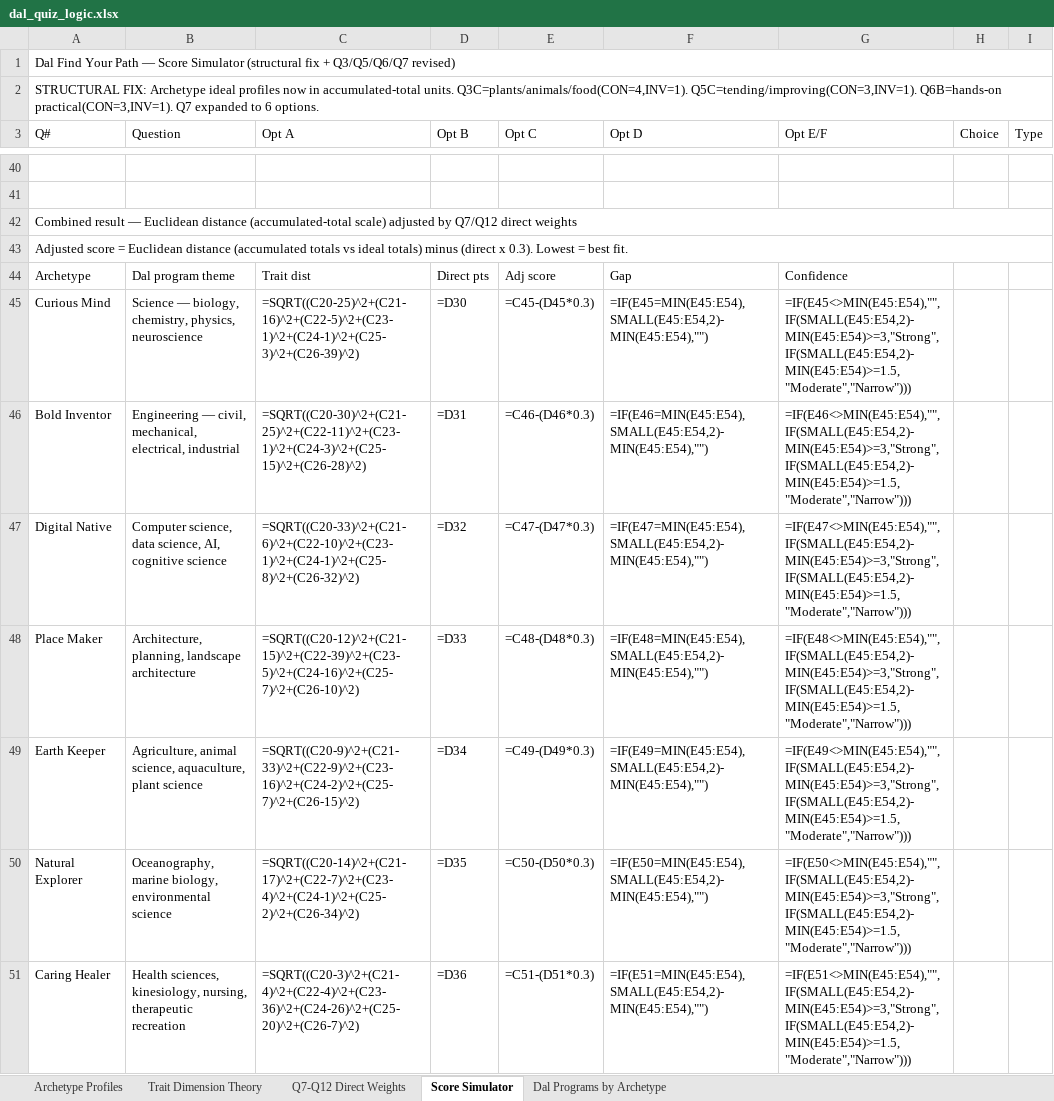
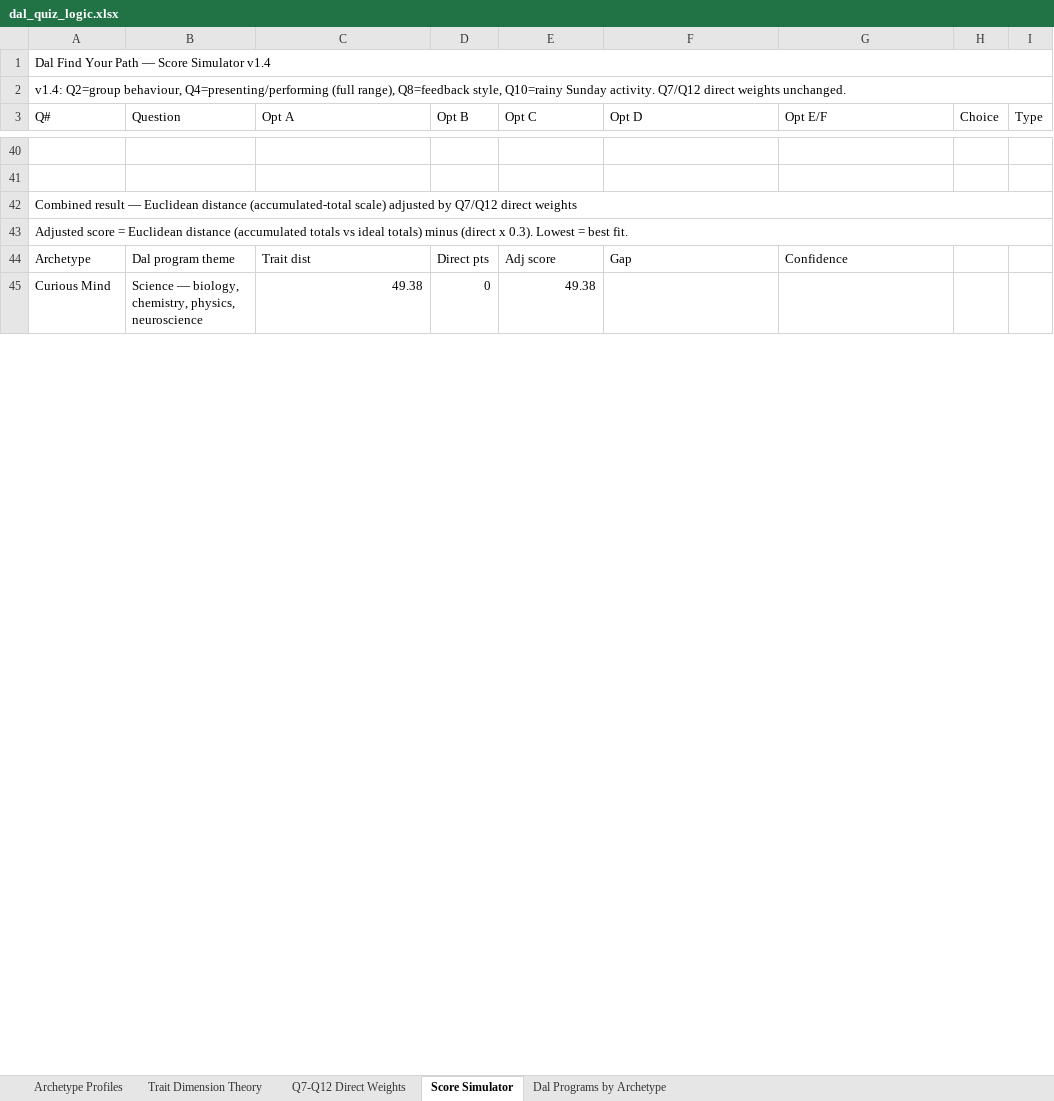
Before and after one commit to matthebb/QuizPilot, an Excel workbook: dal_quiz_logic.xlsx, sheet Score Simulator, drawn as a sheet; only a part is shown, gaps mark what is left out; values as stored, in another font and other column widths than the file's, no cell formats; formulas without a stored value are shown as written; removed rows and columns are numbered as before the commit, all else as after; the diff covers the shown part only; the diff names each change by its address in the sheet, - before the commit and + after, or states it on an @@ line.

```diff
--- a/dal_quiz_logic.xlsx (sheet Score Simulator)
+++ b/dal_quiz_logic.xlsx (sheet Score Simulator)
-A1 (Q#): …Score Simulator (structural fix + Q3/Q5/Q6/Q7 revised)
+A1 (Q#): …Score Simulator v1.4
-A2 (Q#): STRUCTURAL FIX: Archetype ideal profiles now in accumulated-total units. Q3C=plants/animals/food(CON=4,INV=1). Q5C=tending/improving(CON=3,INV=1). Q6B=hands-on practical(CON=3,INV=1). Q7 expanded to 6 options.
+A2 (Q#): v1.4: Q2=group behaviour, Q4=presenting/performing (full range), Q8=feedback style, Q10=rainy Sunday activity. Q7/Q12 direct weights unchanged.
-C45 (Opt A): =SQRT((C20-25)^2+(C21-16)^2+(C22-5)^2+(C23-1)^2+(C24-1)^2+(C25-3)^2+(C26-39)^2)
+C45 (Opt A): 49.38
-D45 (Opt B): =D30
+D45 (Opt B): 0
-E45 (Opt C): =C45-(D45*0.3)
+E45 (Opt C): 49.38
-F45 (Opt D): =IF(E45=MIN(E45:E54),SMALL(E45:E54,2)-MIN(E45:E54),"")
+F45 (Opt D): (empty)
-G45 (Opt E/F): =IF(E45<>MIN(E45:E54),"",IF(SMALL(E45:E54,2)-MIN(E45:E54)>=3,"Strong",IF(SMALL(E45:E54,2)-MIN(E45:E54)>=1.5,"Moderate","Narrow")))
+G45 (Opt E/F): (empty)
-row 46: Bold Inventor | Engineering — civil, mechanical, electrical, industrial | =SQRT((C20-30)^2+(C21-25)^2+(C22-11)^2+(C23-1)^2+(C24-3)^2+(C25-15)^2+(C26-28)^2) | =D31 | =C46-(D46*0.3) | =IF(E46=MIN(E45:E54),SMALL(E45:E54,2)-MIN(E45:E54),"") | =IF(E46<>MIN(E45:E54),"",IF(SMALL(E45:E54,2)-MIN(E45:E54)>=3,"Strong",IF(SMALL(E45:E54,2)-MIN(E45:E54)>=1.5,"Moderate","Narrow")))
-row 47: Digital Native | Computer science, data science, AI, cognitive science | =SQRT((C20-33)^2+(C21-6)^2+(C22-10)^2+(C23-1)^2+(C24-1)^2+(C25-8)^2+(C26-32)^2) | =D32 | =C47-(D47*0.3) | =IF(E47=MIN(E45:E54),SMALL(E45:E54,2)-MIN(E45:E54),"") | =IF(E47<>MIN(E45:E54),"",IF(SMALL(E45:E54,2)-MIN(E45:E54)>=3,"Strong",IF(SMALL(E45:E54,2)-MIN(E45:E54)>=1.5,"Moderate","Narrow")))
-row 48: Place Maker | Architecture, planning, landscape architecture | =SQRT((C20-12)^2+(C21-15)^2+(C22-39)^2+(C23-5)^2+(C24-16)^2+(C25-7)^2+(C26-10)^2) | =D33 | =C48-(D48*0.3) | =IF(E48=MIN(E45:E54),SMALL(E45:E54,2)-MIN(E45:E54),"") | =IF(E48<>MIN(E45:E54),"",IF(SMALL(E45:E54,2)-MIN(E45:E54)>=3,"Strong",IF(SMALL(E45:E54,2)-MIN(E45:E54)>=1.5,"Moderate","Narrow")))
-row 49: Earth Keeper | Agriculture, animal science, aquaculture, plant science | =SQRT((C20-9)^2+(C21-33)^2+(C22-9)^2+(C23-16)^2+(C24-2)^2+(C25-7)^2+(C26-15)^2) | =D34 | =C49-(D49*0.3) | =IF(E49=MIN(E45:E54),SMALL(E45:E54,2)-MIN(E45:E54),"") | =IF(E49<>MIN(E45:E54),"",IF(SMALL(E45:E54,2)-MIN(E45:E54)>=3,"Strong",IF(SMALL(E45:E54,2)-MIN(E45:E54)>=1.5,"Moderate","Narrow")))
-row 50: Natural Explorer | Oceanography, marine biology, environmental science | =SQRT((C20-14)^2+(C21-17)^2+(C22-7)^2+(C23-4)^2+(C24-1)^2+(C25-2)^2+(C26-34)^2) | =D35 | =C50-(D50*0.3) | =IF(E50=MIN(E45:E54),SMALL(E45:E54,2)-MIN(E45:E54),"") | =IF(E50<>MIN(E45:E54),"",IF(SMALL(E45:E54,2)-MIN(E45:E54)>=3,"Strong",IF(SMALL(E45:E54,2)-MIN(E45:E54)>=1.5,"Moderate","Narrow")))
-row 51: Caring Healer | Health sciences, kinesiology, nursing, therapeutic recreation | =SQRT((C20-3)^2+(C21-4)^2+(C22-4)^2+(C23-36)^2+(C24-26)^2+(C25-20)^2+(C26-7)^2) | =D36 | =C51-(D51*0.3) | =IF(E51=MIN(E45:E54),SMALL(E45:E54,2)-MIN(E45:E54),"") | =IF(E51<>MIN(E45:E54),"",IF(SMALL(E45:E54,2)-MIN(E45:E54)>=3,"Strong",IF(SMALL(E45:E54,2)-MIN(E45:E54)>=1.5,"Moderate","Narrow")))
```
Also changed, not shown: 19 added rows, 13 removed rows and 86 edited cells elsewhere in this sheet, sheet Trait Dimension Theory, cell formats, hidden cells.
